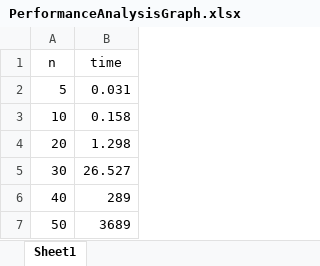
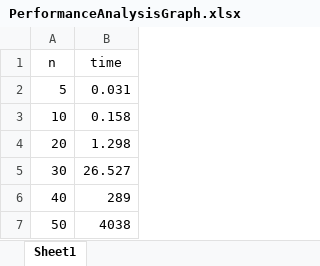
Before and after one commit to DylanLeveille/CSAT, an Excel workbook: exampleControlSheets/Performance Analysis/PerformanceAnalysisGraph.xlsx, sheet Sheet1, drawn as a sheet; values as stored, in another font and other column widths than the file's, no borders; charts and pictures not drawn; the diff names each change by its address in the sheet, - before the commit and + after, or states it on an @@ line.

```diff
--- a/exampleControlSheets/Performance Analysis/PerformanceAnalysisGraph.xlsx (sheet Sheet1)
+++ b/exampleControlSheets/Performance Analysis/PerformanceAnalysisGraph.xlsx (sheet Sheet1)
-B7 (time): 3689
+B7 (time): 4038
```
Also changed, not shown: charts or pictures, exampleControlSheets/caseStudy.xlsx, 7 other files.
